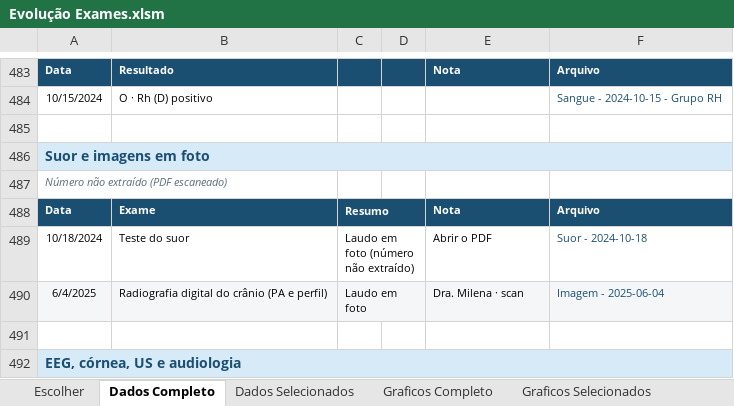
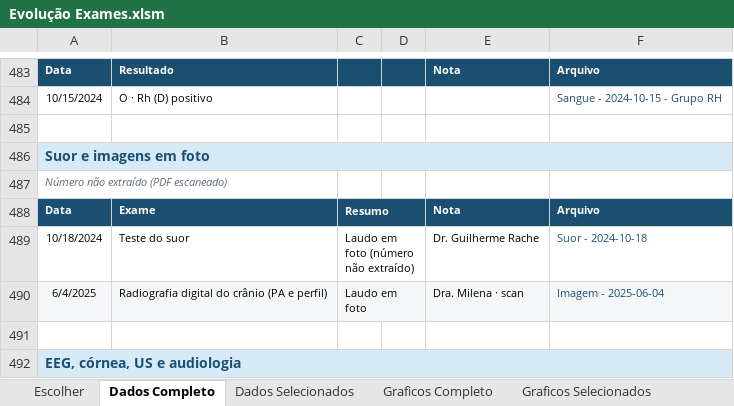
Before and after one commit to ARafaelSF/CuidadosMedicosCecilia, an Excel workbook: Exames/Evolução Exames.xlsm, sheet Dados Completo, drawn as a sheet; only a part is shown, gaps mark what is left out; values as stored, in another font and other column widths than the file's, no borders; the diff names each change by its address in the sheet, - before the commit and + after, or states it on an @@ line.

```diff
--- a/Exames/Evolução Exames.xlsm (sheet Dados Completo)
+++ b/Exames/Evolução Exames.xlsm (sheet Dados Completo)
-E489: Abrir o PDF
+E489: Dr. Guilherme Rache
```
Also changed, not shown: sheet Dados Selecionados, sheet Graficos Selecionados, other sheet tabs, hidden cells, charts or pictures, Exames/Resumo Exames.xlsm, 39 other files.
